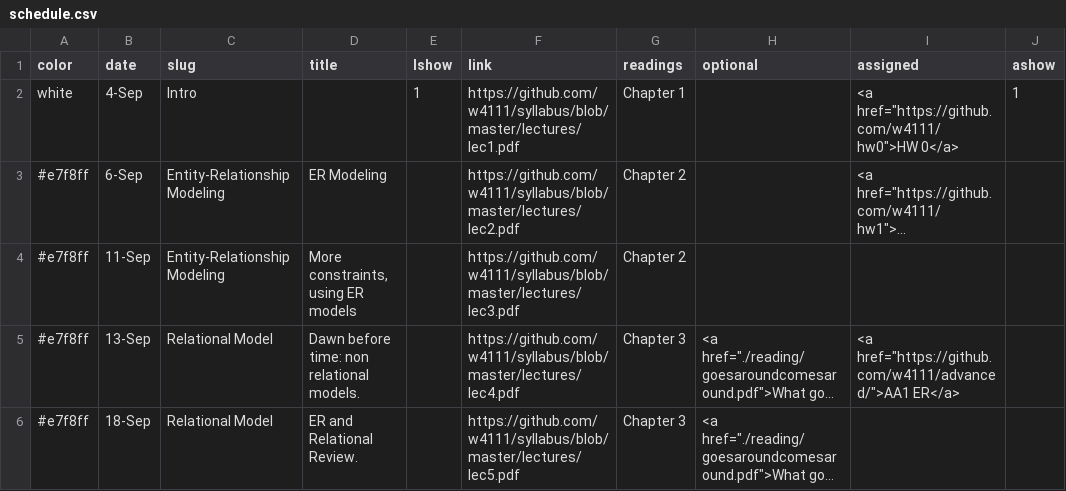
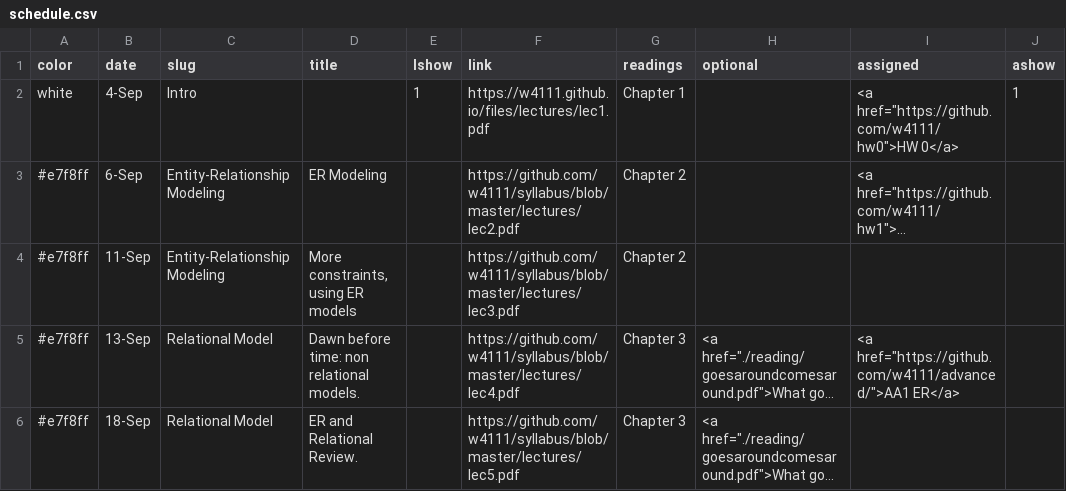
Before and after one commit to amitashukla/w4111.github.io, a CSV file: _data/schedule.csv, drawn as a sheet; only a part is shown; long unchanged cells end in …; the diff names each change by its address in the sheet, - before the commit and + after, or states it on an @@ line.

Commit message:
update link to lec1.pdf

```diff
--- a/_data/schedule.csv
+++ b/_data/schedule.csv
-F2 (link): https://github.com/w4111/syllabus/blob/master/lectures/lec1.pdf
+F2 (link): https://w4111.github.io/files/lectures/lec1.pdf
```
